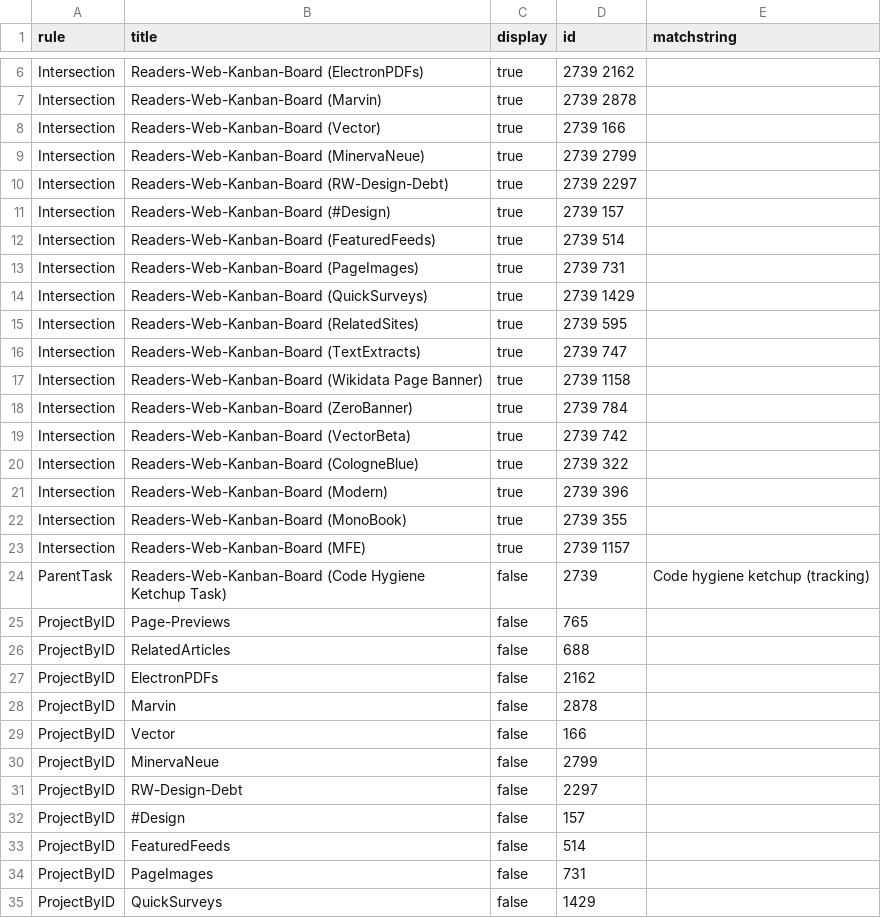
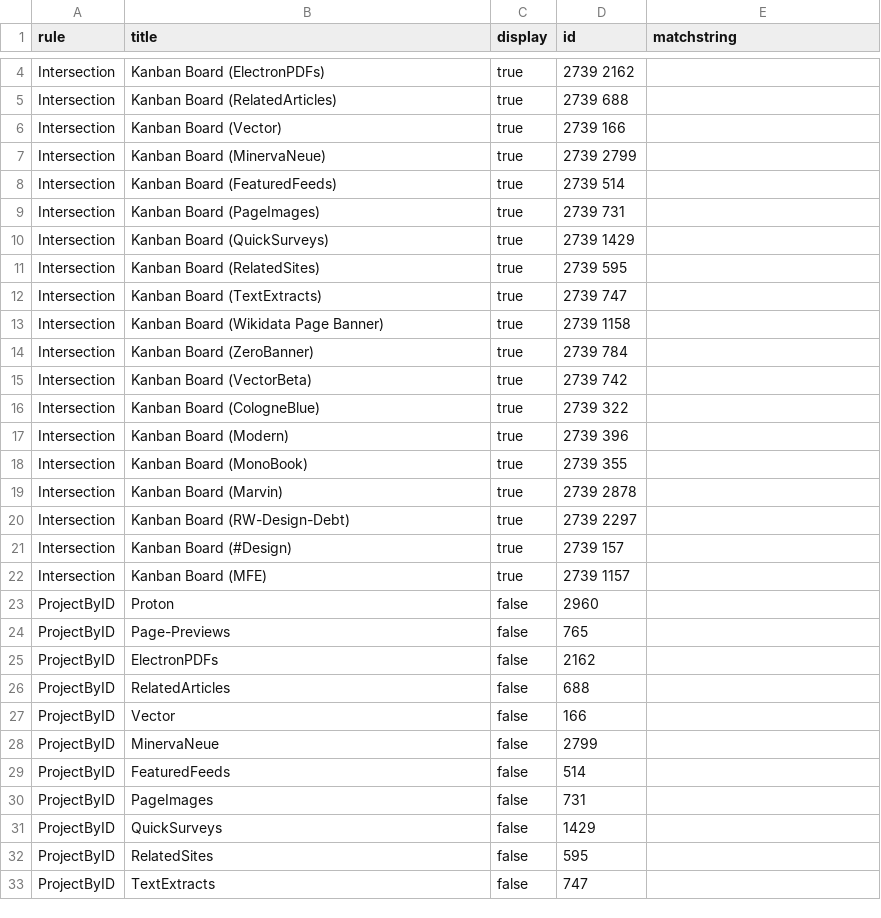
Before and after one commit to wikimedia/phlogiston, a CSV file: red_recategorization.csv, drawn as a sheet; only a part is shown, gaps mark what is left out; the shorter side is filled out with more unchanged rows; removed rows and columns are numbered as before the commit, all else as after; the diff covers the shown part only; the diff names each change by its address in the sheet, - before the commit and + after, or states it on an @@ line.

Commit message:
Delete old, add new scope, rearrange priorities
Delete
ProjectByID,Technical-Debt (RW-Tech-Debt),false,2296,
Intersection,New Readers (RW Backlog),false,67 2140,
ParentTask,Readers-Web-Kanban-Board (Code Hygiene Ketchup Task),false,2739,"Code hygiene ketchup (tracking)"

Add
Intersection,Kanban Board (Proton),true,2739 2960,
ProjectByID,Proton,false,2960,

```diff
--- a/red_recategorization.csv
+++ b/red_recategorization.csv
-B4 (title): Readers-Web-Kanban-Board (ElectronPDFs)
+B4 (title): Kanban Board (ElectronPDFs)
-B5 (title): Readers-Web-Kanban-Board (Marvin)
+B5 (title): Kanban Board (RelatedArticles)
-D5 (id): 2739 2878
+D5 (id): 2739 688
-B6 (title): Readers-Web-Kanban-Board (Vector)
+B6 (title): Kanban Board (Vector)
-B7 (title): Readers-Web-Kanban-Board (MinervaNeue)
+B7 (title): Kanban Board (MinervaNeue)
-row 10: Intersection | Readers-Web-Kanban-Board (RW-Design-Debt) | true | 2739 2297
-row 11: Intersection | Readers-Web-Kanban-Board (#Design) | true | 2739 157
-B8 (title): Readers-Web-Kanban-Board (FeaturedFeeds)
+B8 (title): Kanban Board (FeaturedFeeds)
-B9 (title): Readers-Web-Kanban-Board (PageImages)
+B9 (title): Kanban Board (PageImages)
-B10 (title): Readers-Web-Kanban-Board (QuickSurveys)
+B10 (title): Kanban Board (QuickSurveys)
-B11 (title): Readers-Web-Kanban-Board (RelatedSites)
+B11 (title): Kanban Board (RelatedSites)
-B12 (title): Readers-Web-Kanban-Board (TextExtracts)
+B12 (title): Kanban Board (TextExtracts)
-B13 (title): Readers-Web-Kanban-Board (Wikidata Page Banner)
+B13 (title): Kanban Board (Wikidata Page Banner)
-B14 (title): Readers-Web-Kanban-Board (ZeroBanner)
+B14 (title): Kanban Board (ZeroBanner)
-B15 (title): Readers-Web-Kanban-Board (VectorBeta)
+B15 (title): Kanban Board (VectorBeta)
-B16 (title): Readers-Web-Kanban-Board (CologneBlue)
+B16 (title): Kanban Board (CologneBlue)
-B17 (title): Readers-Web-Kanban-Board (Modern)
+B17 (title): Kanban Board (Modern)
-B18 (title): Readers-Web-Kanban-Board (MonoBook)
+B18 (title): Kanban Board (MonoBook)
+row 19: Intersection | Kanban Board (Marvin) | true | 2739 2878
+row 20: Intersection | Kanban Board (RW-Design-Debt) | true | 2739 2297
+row 21: Intersection | Kanban Board (#Design) | true | 2739 157
-B22 (title): Readers-Web-Kanban-Board (MFE)
+B22 (title): Kanban Board (MFE)
-row 24: ParentTask | Readers-Web-Kanban-Board (Code Hygiene Ketchup Task) | false | 2739 | Code hygiene ketchup (tracking)
+row 23: ProjectByID | Proton | false | 2960
@@ row 27 moved to row 25: ProjectByID @@
@@ row 28 moved to row 40: ProjectByID @@
@@ row 31 moved to row 41: ProjectByID @@
@@ row 32 moved to row 42: ProjectByID @@
```
Also changed, not shown: 1 added row, 3 removed rows and 2 edited cells elsewhere in this file.
